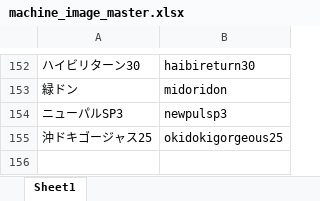
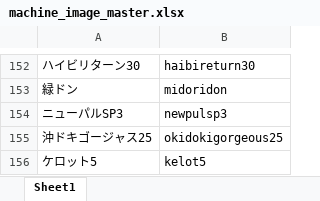
Before and after one commit to tama0520/guild-image-app, an Excel workbook: masters/machine_image_master.xlsx, sheet Sheet1, drawn as a sheet; only a part is shown, gaps mark what is left out; values as stored, in another font and other column widths than the file's, no borders; the diff names each change by its address in the sheet, - before the commit and + after, or states it on an @@ line.

Commit message:
update machine_image_master

```diff
--- a/masters/machine_image_master.xlsx (sheet Sheet1)
+++ b/masters/machine_image_master.xlsx (sheet Sheet1)
+row 156: ケロット5 | kelot5
```
